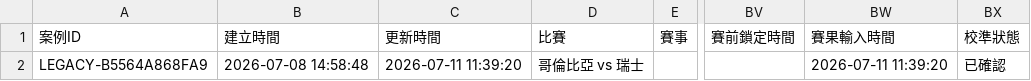
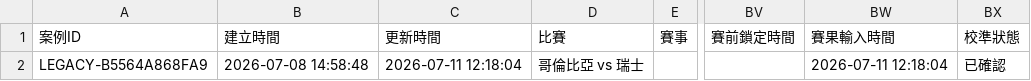
Before and after one commit to wujoshnjr/meihua-football-streamlit, a CSV file: data/meihua_cases.csv, drawn as a sheet; only a part is shown, gaps mark what is left out; the diff names each change by its address in the sheet, - before the commit and + after, or states it on an @@ line.

Commit message:
Update Meihua AI casebook

```diff
--- a/data/meihua_cases.csv
+++ b/data/meihua_cases.csv
-C2 (更新時間): 2026-07-11 11:39:20
+C2 (更新時間): 2026-07-11 12:18:04
-BW2 (賽果輸入時間): 2026-07-11 11:39:20
+BW2 (賽果輸入時間): 2026-07-11 12:18:04
```
